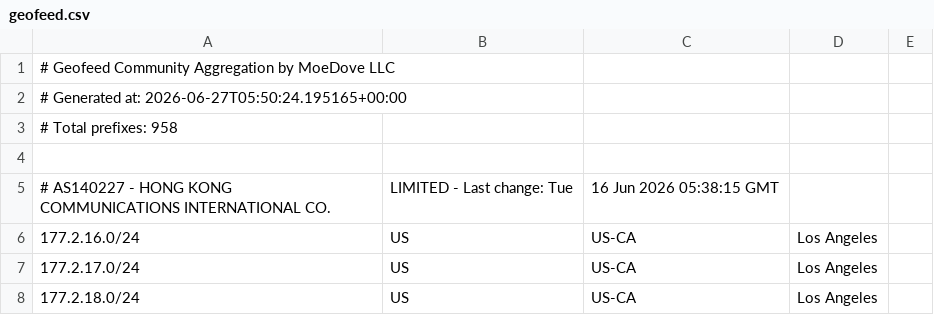
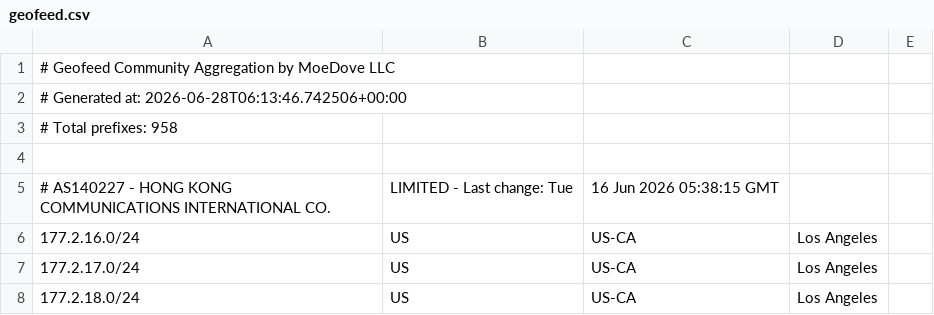
Before and after one commit to MoeDove-LLC/moegeo, a CSV file: output/geofeed.csv, drawn as a sheet; only a part is shown.

```diff
--- a/output/geofeed.csv
+++ b/output/geofeed.csv
@@ -1,3 +1,3 @@
 # Geofeed Community Aggregation by MoeDove LLC
-# Generated at: 2026-06-27T05:50:24.195165+00:00
+# Generated at: 2026-06-28T06:13:46.742506+00:00
 # Total prefixes: 958
```
